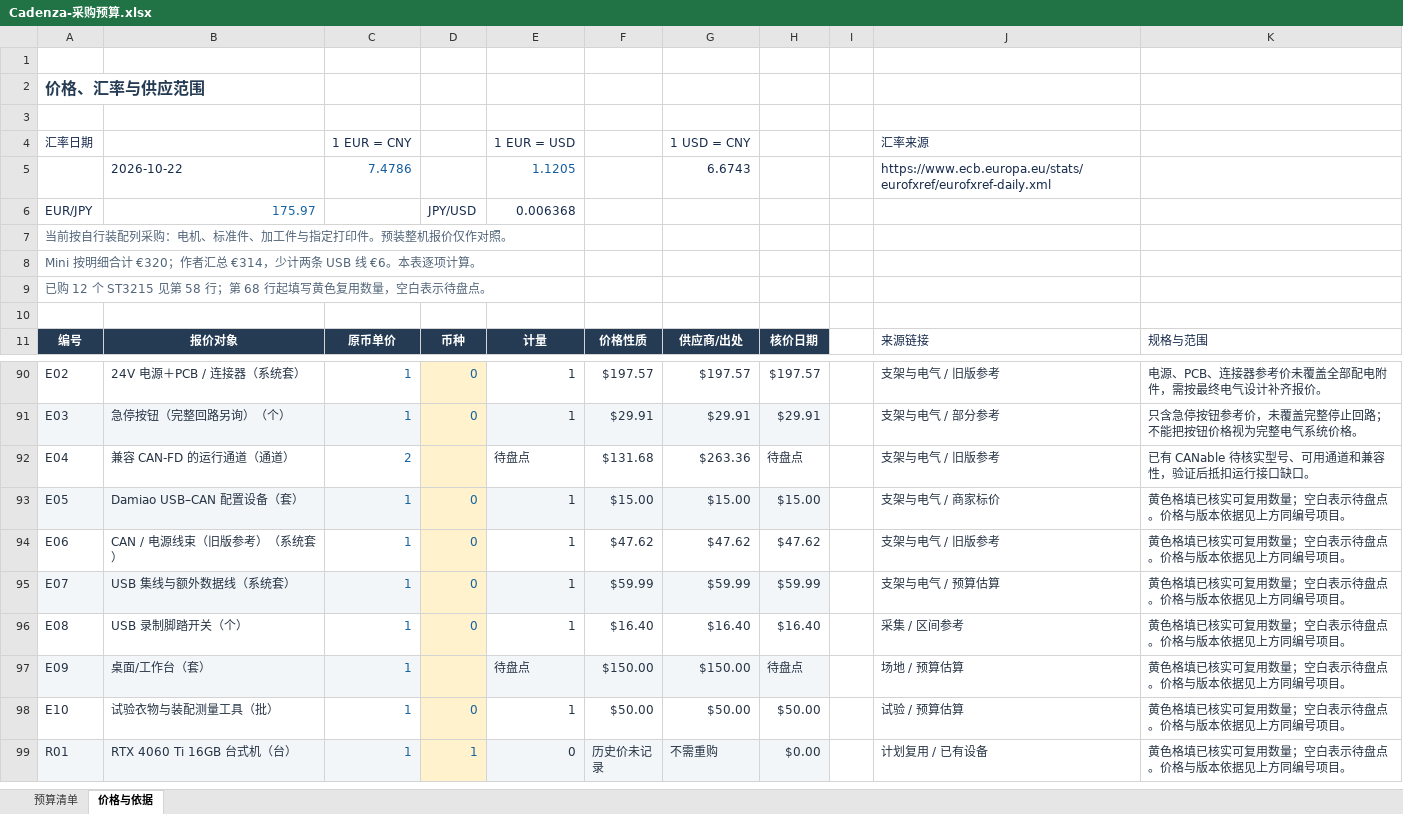
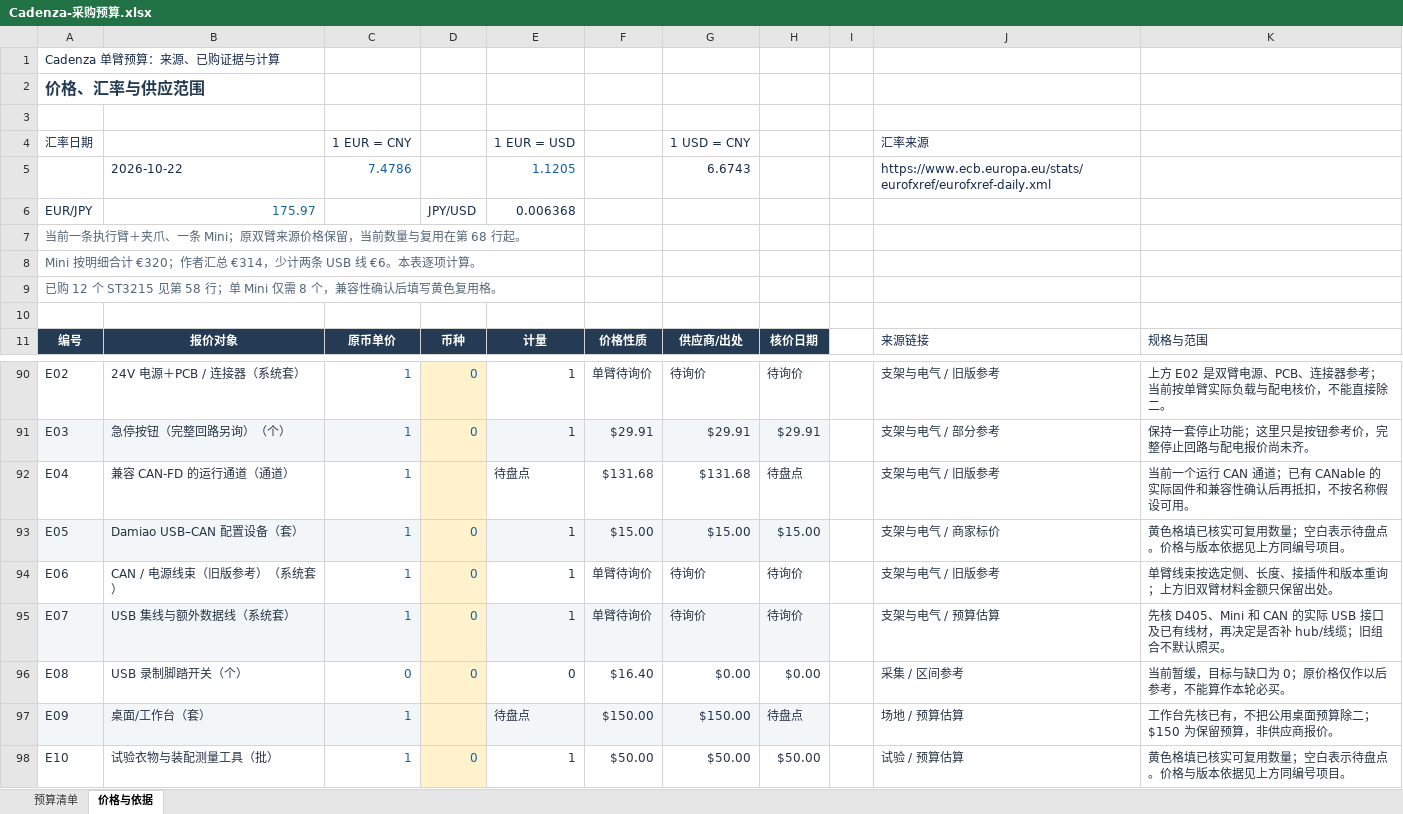
Before and after one commit to Jeffaaay/cadenza-robotics, an Excel workbook: outputs/01a1611a-a966-74e1-8809-b6eb9eb65869/Cadenza-采购预算.xlsx, sheet 价格与依据, drawn as a sheet; only a part is shown, gaps mark what is left out; the shorter side is filled out with more unchanged rows; values as stored, in another font and other column widths than the file's, no borders; conditional formats not drawn; the diff covers the shown part only; the diff names each change by its address in the sheet, - before the commit and + after, or states it on an @@ line.

Commit message:
Scope initial Cadenza build and budget to one OpenArm

```diff
--- a/outputs/01a1611a-a966-74e1-8809-b6eb9eb65869/Cadenza-采购预算.xlsx (sheet 价格与依据)
+++ b/outputs/01a1611a-a966-74e1-8809-b6eb9eb65869/Cadenza-采购预算.xlsx (sheet 价格与依据)
-A1: (empty)
+A1: Cadenza 单臂预算：来源、已购证据与计算
-A7: 当前按自行装配列采购：电机、标准件、加工件与指定打印件。预装整机报价仅作对照。
+A7: 当前一条执行臂＋夹爪、一条 Mini；原双臂来源价格保留，当前数量与复用在第 68 行起。
-A9: …58 行；第 68 行起填写黄色复用数量，空白表示待盘点。
+A9: …58 行；单 Mini 仅需 8 个，兼容性确认后填写黄色复用格。
-F90: $197.57
+F90: 单臂待询价
-G90: $197.57
+G90: 待询价
-H90: $197.57
+H90: 待询价
-K90: 电源、PCB、连接器参考价未覆盖全部配电附件，需按最终电气设计补齐报价。
+K90: 上方 E02 是双臂电源、PCB、连接器参考；当前按单臂实际负载与配电核价，不能直接除二。
-K91: 只含急停按钮参考价，未覆盖完整停止回路；不能把按钮价格视为完整电气系统价格。
+K91: 保持一套停止功能；这里只是按钮参考价，完整停止回路与配电报价尚未齐。
-C92: 2
+C92: 1
-G92: $263.36
+G92: $131.68
-K92: 已有 CANable 待核实型号、可用通道和兼容性，验证后抵扣运行接口缺口。
+K92: 当前一个运行 CAN 通道；已有 CANable 的实际固件和兼容性确认后再抵扣，不按名称假设可用。
-F94: $47.62
+F94: 单臂待询价
-G94: $47.62
+G94: 待询价
-H94: $47.62
+H94: 待询价
-K94: 黄色格填已核实可复用数量；空白表示待盘点。价格与版本依据见上方同编号项目。
+K94: 单臂线束按选定侧、长度、接插件和版本重询；上方旧双臂材料金额只保留出处。
-F95: $59.99
+F95: 单臂待询价
-G95: $59.99
+G95: 待询价
-H95: $59.99
+H95: 待询价
-K95: 黄色格填已核实可复用数量；空白表示待盘点。价格与版本依据见上方同编号项目。
+K95: 先核 D405、Mini 和 CAN 的实际 USB 接口及已有线材，再决定是否补 hub/线缆；旧组合不默认照买。
-C96: 1
+C96: 0
-E96: 1
+E96: 0
-G96: $16.40
+G96: $0.00
-H96: $16.40
+H96: $0.00
-K96: 黄色格填已核实可复用数量；空白表示待盘点。价格与版本依据见上方同编号项目。
+K96: 当前暂缓，目标与缺口为 0；原价格仅作以后参考，不能算作本轮必买。
-K97: 黄色格填已核实可复用数量；空白表示待盘点。价格与版本依据见上方同编号项目。
+K97: 工作台先核已有，不把公用桌面预算除二；$150 为保留预算，非供应商报价。
```
Also changed, not shown: 1 added row, 1 removed row and 83 edited cells elsewhere in this sheet, sheet 预算清单, formulas that keep their value, 5 other files.
